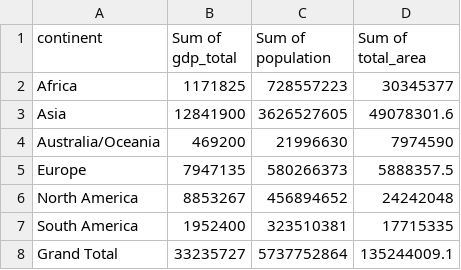
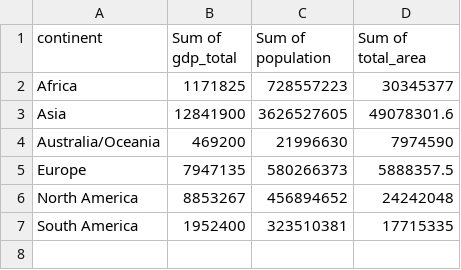
Before and after one commit to zhangtaoeasy/birdeye, a CSV file: TourDeBirdEye/src/data/sampleData1.csv, drawn as a sheet; the diff names each change by its address in the sheet, - before the commit and + after, or states it on an @@ line.

```diff
--- a/TourDeBirdEye/src/data/sampleData1.csv
+++ b/TourDeBirdEye/src/data/sampleData1.csv
-row 8: Grand Total | 33235727 | 5737752864 | 135244009.1
```
Also changed, not shown: 8 other files.
